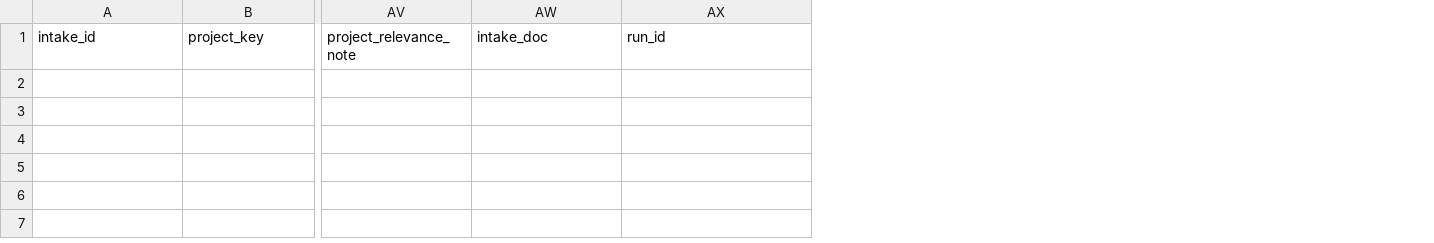
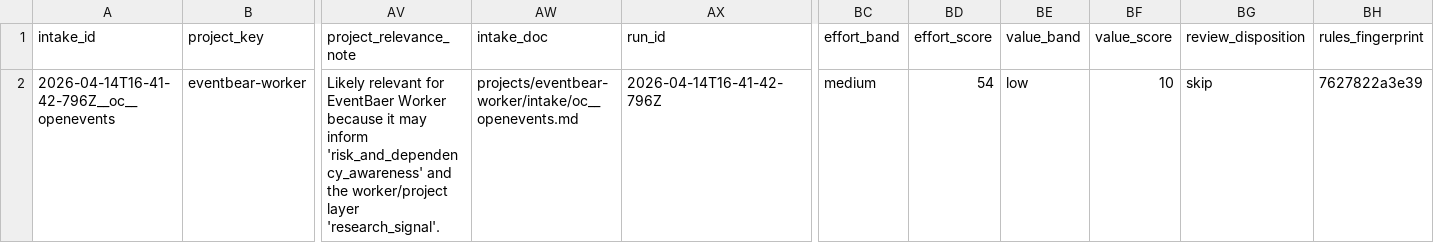
Before and after one commit to Dom-303/patternpilot, a CSV file: state/repo_intake_queue.csv, drawn as a sheet; only a part is shown, gaps mark what is left out; rows hold the shown columns only; the diff names each change by its address in the sheet, - before the commit and + after, or states it on an @@ line.

Commit message:
docs(eventbear-worker): seed openevents intake and review artifacts

```diff
--- a/state/repo_intake_queue.csv
+++ b/state/repo_intake_queue.csv
+column BC (effort_band), empty
+column BD (effort_score), empty
+column BE (value_band), empty
+column BF (value_score), empty
+column BG (review_disposition), empty
+column BH (rules_fingerprint), empty
+row 2: 2026-04-14T16-41-42-796Z__oc__openevents | eventbear-worker | Likely relevant for EventBaer Worker because it may inform 'risk_and_dependency_awareness' and the worker/project layer 'research_signal'. | projects/eventbear-worker/intake/oc__openevents.md | 2026-04-14T16-41-42-796Z | medium | 54 | low | 10 | skip | 7627822a3e39
```
Also changed, not shown: 4 other files.
